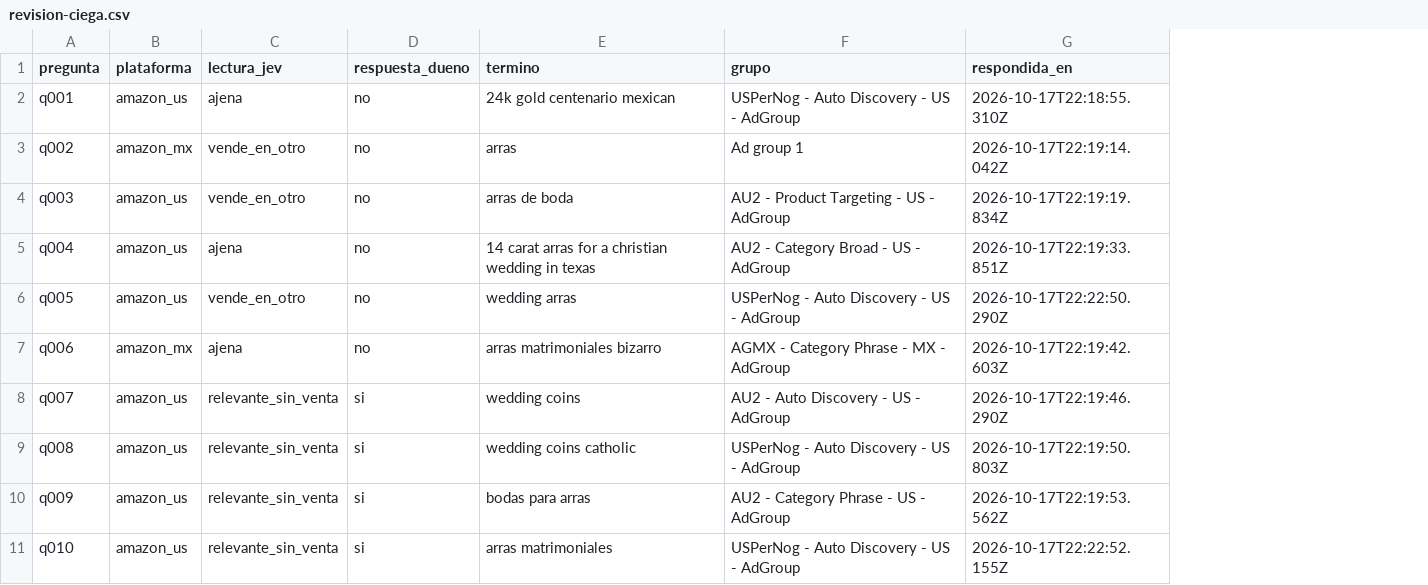
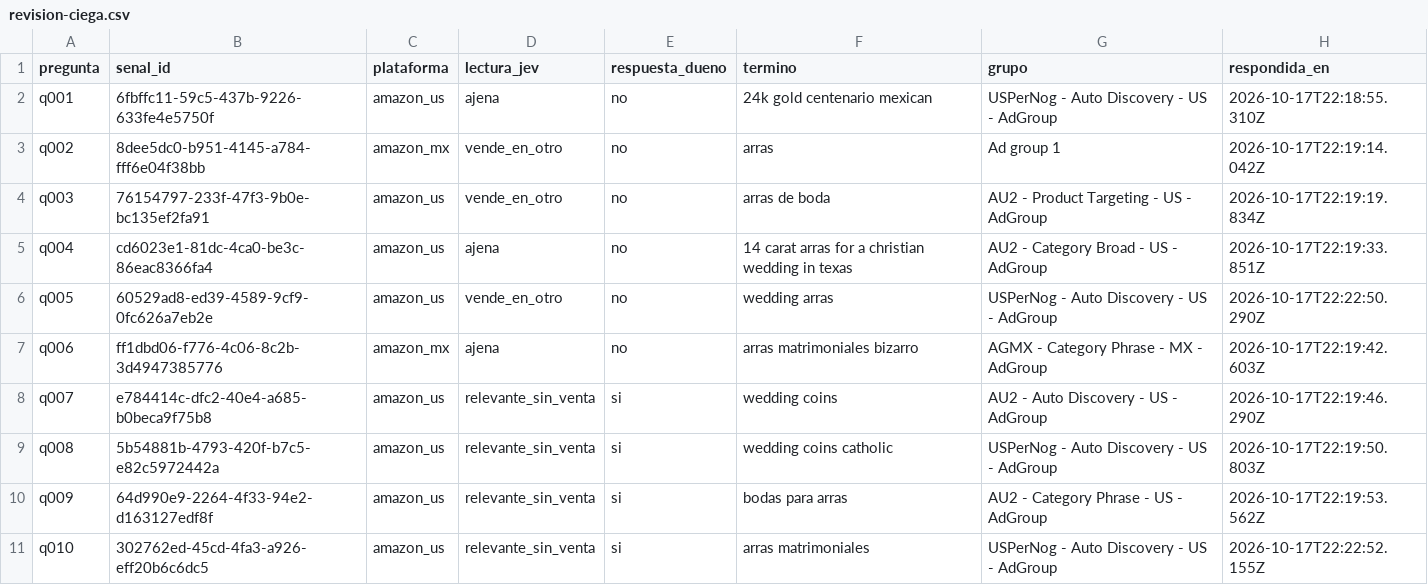
Before and after one commit to gon0801/goncloud-Orbit, a CSV file: docs/evidencia/jev-ads-03/diseno/revision-ciega.csv, drawn as a sheet; only a part is shown; the diff names each change by its address in the sheet, - before the commit and + after, or states it on an @@ line.

```diff
--- a/docs/evidencia/jev-ads-03/diseno/revision-ciega.csv
+++ b/docs/evidencia/jev-ads-03/diseno/revision-ciega.csv
+column B (senal_id), rows 2-11: 6fbffc11-59c5-437b-9226-633fe4e5750f | 8dee5dc0-b951-4145-a784-fff6e04f38bb | 76154797-233f-47f3-9b0e-bc135ef2fa91 | cd6023e1-81dc-4ca0-be3c-86eac8366fa4 | 60529ad8-ed39-4589-9cf9-0fc626a7eb2e | ff1dbd06-f776-4c06-8c2b-3d4947385776 | e784414c-dfc2-40e4-a685-b0beca9f75b8 | 5b54881b-4793-420f-b7c5-e82c5972442a | 64d990e9-2264-4f33-94e2-d163127edf8f | 302762ed-45cd-4fa3-a926-eff20b6c6dc5
```
Also changed, not shown: 7 other files.
